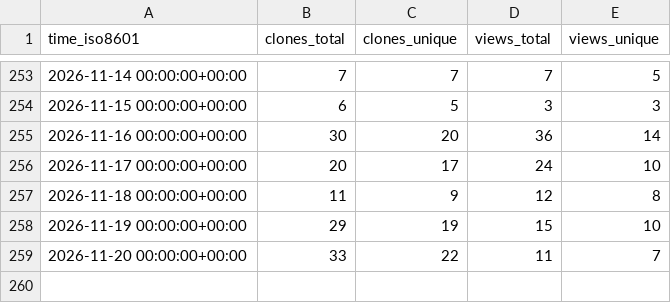
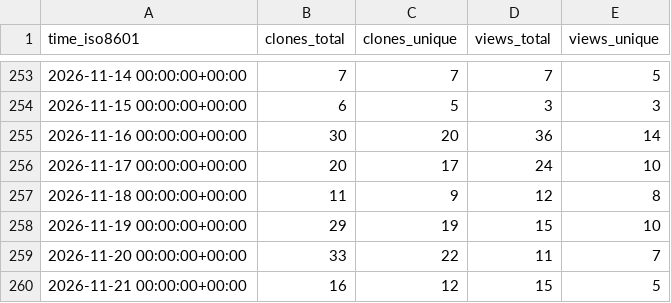
Before and after one commit to Ladbaby/PyOmniTS, a CSV file: Ladbaby/PyOmniTS/ghrs-data/views_clones_aggregate.csv, drawn as a sheet; only a part is shown, gaps mark what is left out.

```diff
--- a/Ladbaby/PyOmniTS/ghrs-data/views_clones_aggregate.csv
+++ b/Ladbaby/PyOmniTS/ghrs-data/views_clones_aggregate.csv
@@ -259 +259,2 @@ time_iso8601,clones_total,clones_unique,views_total,views_unique
 2026-11-20 00:00:00+00:00,33,22,11,7
+2026-11-21 00:00:00+00:00,16,12,15,5
```
Also changed, not shown: 1 other file.
